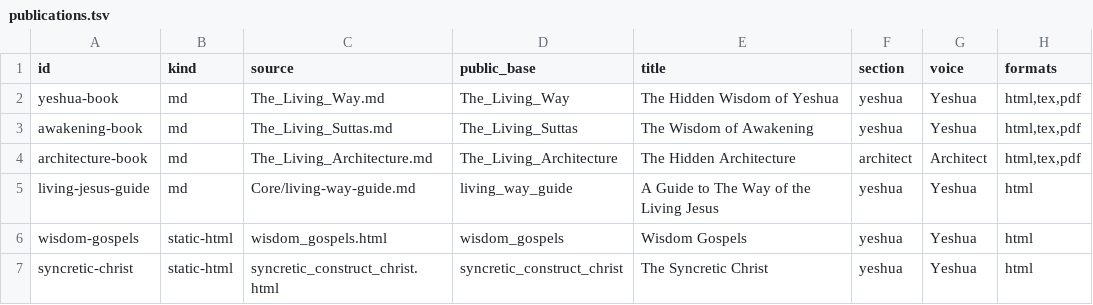
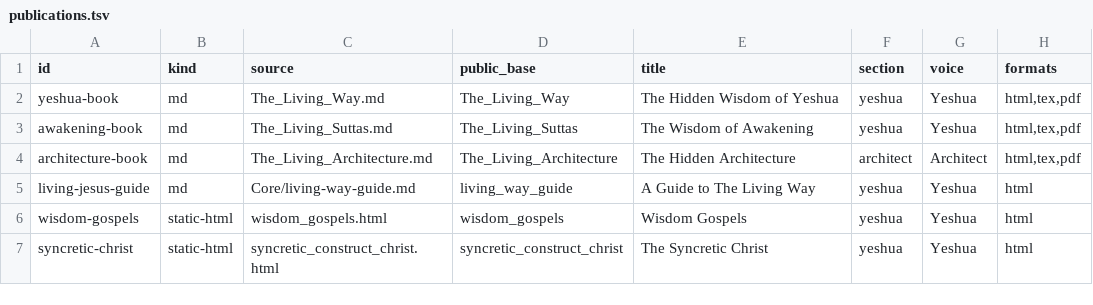
Before and after one commit to DoctorKhan/living-way-site, a TSV file: public-knowledge/tools/publications.tsv, drawn as a sheet.

```diff
--- a/public-knowledge/tools/publications.tsv
+++ b/public-knowledge/tools/publications.tsv
@@ -4,3 +4,3 @@ awakening-book	md	The_Living_Suttas.md	The_Living_Suttas	The Wisdom of Awakening
 architecture-book	md	The_Living_Architecture.md	The_Living_Architecture	The Hidden Architecture	architect	Architect	html,tex,pdf
-living-jesus-guide	md	Core/living-way-guide.md	living_way_guide	A Guide to The Way of the Living Jesus	yeshua	Yeshua	html	
+living-jesus-guide	md	Core/living-way-guide.md	living_way_guide	A Guide to The Living Way	yeshua	Yeshua	html	
 wisdom-gospels	static-html	wisdom_gospels.html	wisdom_gospels	Wisdom Gospels	yeshua	Yeshua	html	
```
Also changed, not shown: 5 other files.
